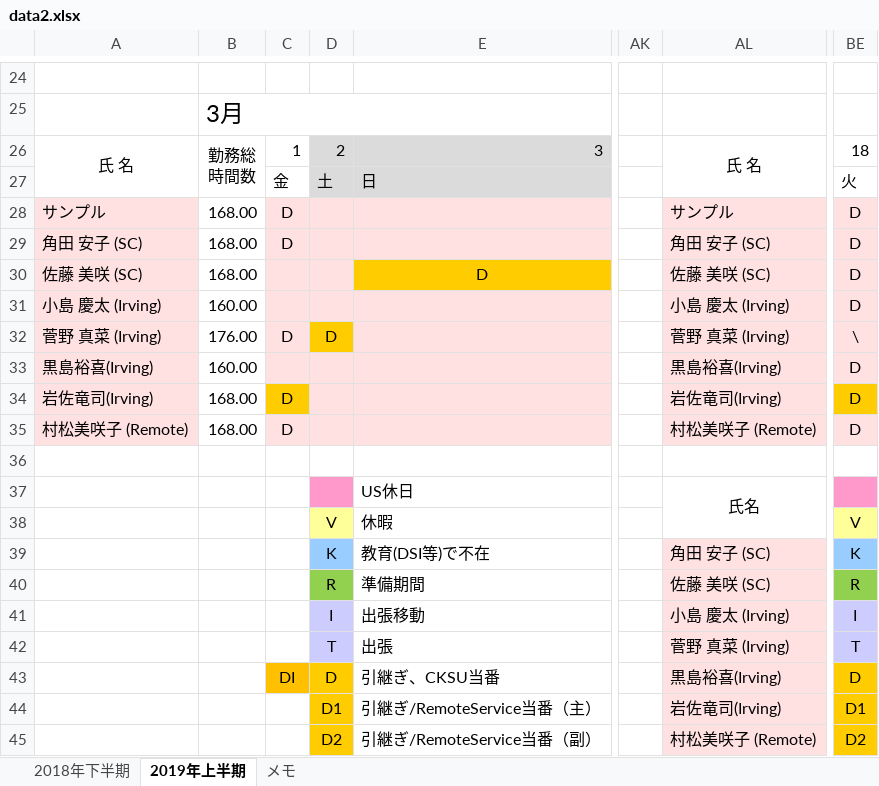
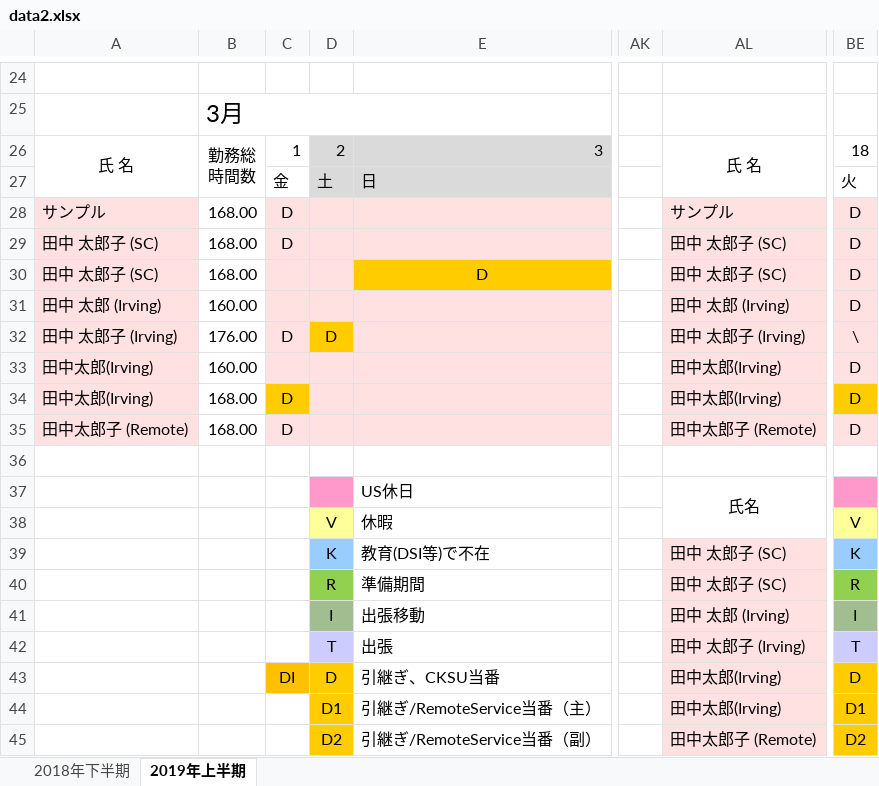
Before and after one commit to ykrsm/roster-bot, an Excel workbook: data2.xlsx, sheet 2019年上半期, drawn as a sheet; only a part is shown, gaps mark what is left out; values as stored, in another font and other column widths than the file's, no borders; conditional formats not drawn; the diff covers the shown part only; the diff names each change by its address in the sheet, - before the commit and + after, or states it on an @@ line.

```diff
--- a/data2.xlsx (sheet 2019年上半期)
+++ b/data2.xlsx (sheet 2019年上半期)
-sheet tab: メモ
-A29: 角田 安子 (SC)
+A29: 田中 太郎子 (SC)
-AL29: 角田 安子 (SC)
+AL29: 田中 太郎子 (SC)
-A30: 佐藤 美咲 (SC)
+A30: 田中 太郎子 (SC)
-AL30: 佐藤 美咲 (SC)
+AL30: 田中 太郎子 (SC)
-A31: 小島 慶太 (Irving)
+A31: 田中 太郎 (Irving)
-AL31: 小島 慶太 (Irving)
+AL31: 田中 太郎 (Irving)
-A32: 菅野 真菜 (Irving)
+A32: 田中 太郎子 (Irving)
-AL32: 菅野 真菜 (Irving)
+AL32: 田中 太郎子 (Irving)
-A33: 黒島裕喜(Irving)
+A33: 田中太郎(Irving)
-AL33: 黒島裕喜(Irving)
+AL33: 田中太郎(Irving)
-A34: 岩佐竜司(Irving)
+A34: 田中太郎(Irving)
-AL34: 岩佐竜司(Irving)
+AL34: 田中太郎(Irving)
-A35: 村松美咲子 (Remote)
+A35: 田中太郎子 (Remote)
-AL35: 村松美咲子 (Remote)
+AL35: 田中太郎子 (Remote)
-AL39: 角田 安子 (SC)
+AL39: 田中 太郎子 (SC)
-AL40: 佐藤 美咲 (SC)
+AL40: 田中 太郎子 (SC)
-D41 fill: #CCCCFF
+D41 fill: #A2BD90
-AL41: 小島 慶太 (Irving)
+AL41: 田中 太郎 (Irving)
-BE41 fill: #CCCCFF
+BE41 fill: #A2BD90
-AL42: 菅野 真菜 (Irving)
+AL42: 田中 太郎子 (Irving)
-AL43: 黒島裕喜(Irving)
+AL43: 田中太郎(Irving)
-AL44: 岩佐竜司(Irving)
+AL44: 田中太郎(Irving)
-AL45: 村松美咲子 (Remote)
+AL45: 田中太郎子 (Remote)
```
Also changed, not shown: 28 edited cells elsewhere in this sheet, sheet 2018年下半期, formulas that keep their value, 1 other file.
